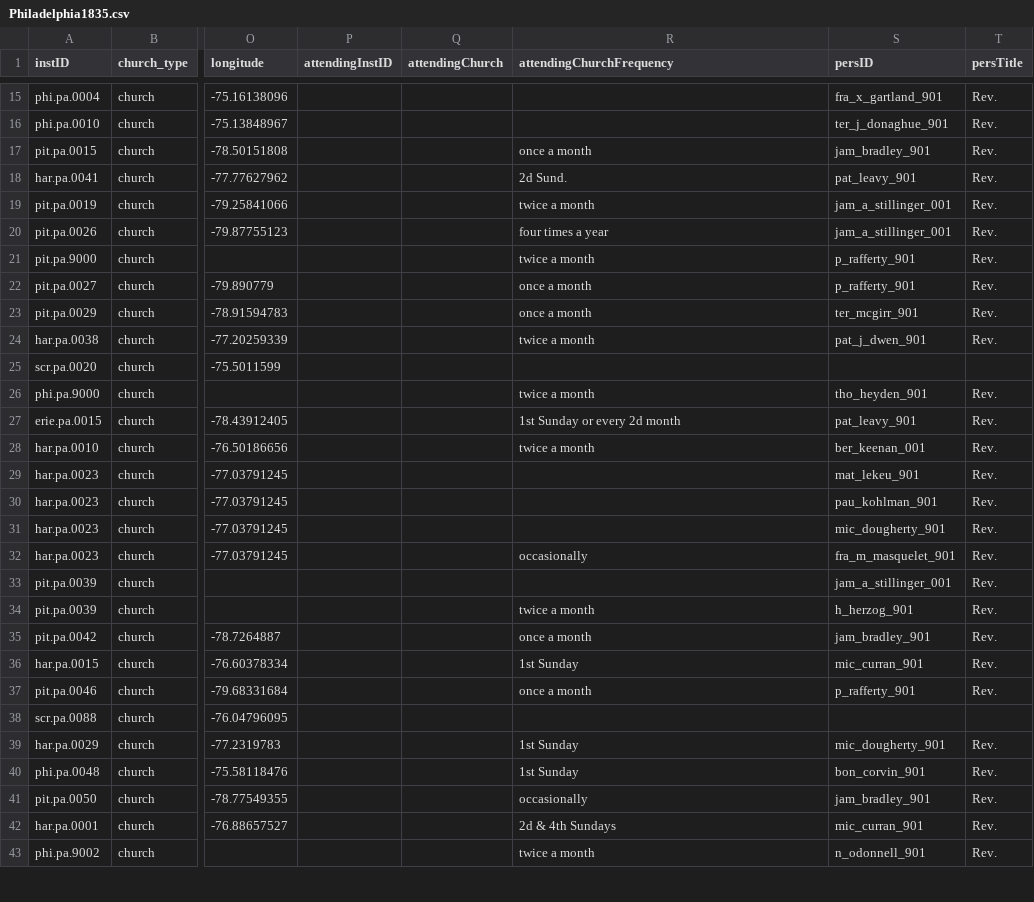
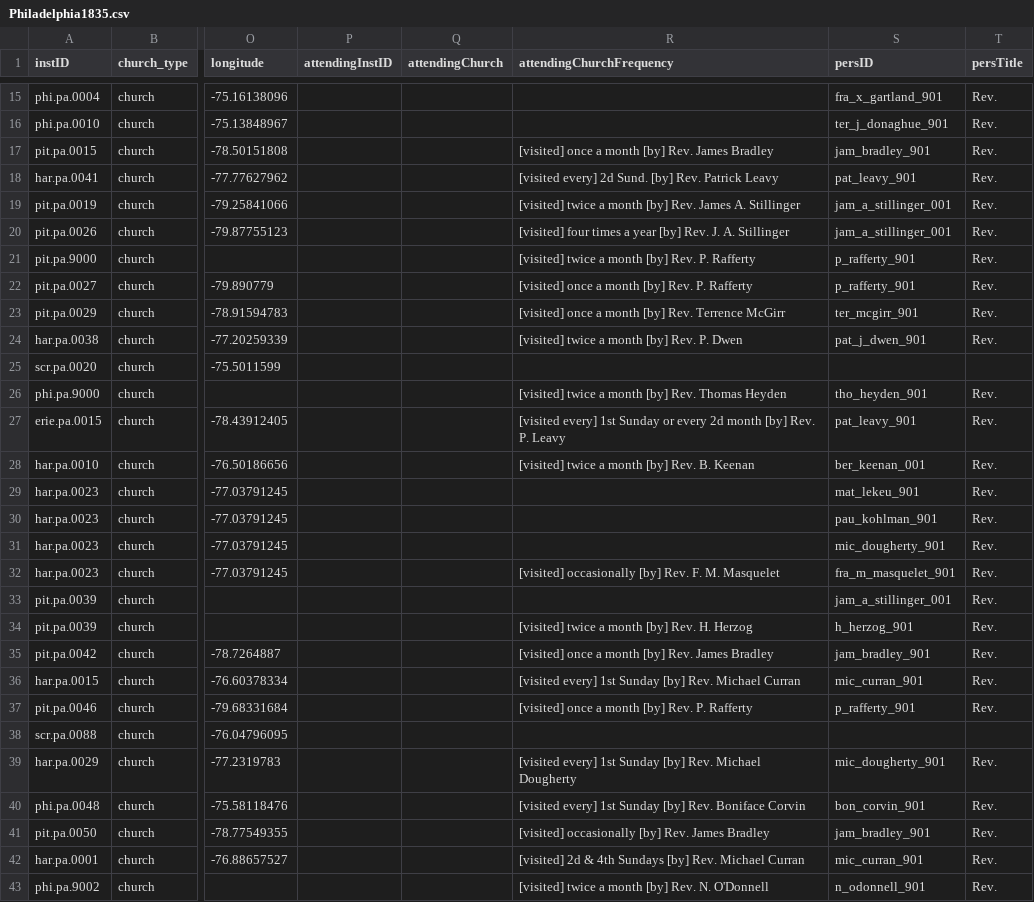
Before and after one commit to YuchenX063/Almanacs-Preprocess, a CSV file: processed/Philadelphia1835.csv, drawn as a sheet; only a part is shown, gaps mark what is left out; the diff covers the shown part only; the diff names each change by its address in the sheet, - before the commit and + after, or states it on an @@ line.

```diff
--- a/processed/Philadelphia1835.csv
+++ b/processed/Philadelphia1835.csv
-R17 (attendingChurchFrequency): once a month
+R17 (attendingChurchFrequency): [visited] once a month [by] Rev. James Bradley
-R18 (attendingChurchFrequency): 2d Sund.
+R18 (attendingChurchFrequency): [visited every] 2d Sund. [by] Rev. Patrick Leavy
-R19 (attendingChurchFrequency): twice a month
+R19 (attendingChurchFrequency): [visited] twice a month [by] Rev. James A. Stillinger
-R20 (attendingChurchFrequency): four times a year
+R20 (attendingChurchFrequency): [visited] four times a year [by] Rev. J. A. Stillinger
-R21 (attendingChurchFrequency): twice a month
+R21 (attendingChurchFrequency): [visited] twice a month [by] Rev. P. Rafferty
-R22 (attendingChurchFrequency): once a month
+R22 (attendingChurchFrequency): [visited] once a month [by] Rev. P. Rafferty
-R23 (attendingChurchFrequency): once a month
+R23 (attendingChurchFrequency): [visited] once a month [by] Rev. Terrence McGirr
-R24 (attendingChurchFrequency): twice a month
+R24 (attendingChurchFrequency): [visited] twice a month [by] Rev. P. Dwen
-R26 (attendingChurchFrequency): twice a month
+R26 (attendingChurchFrequency): [visited] twice a month [by] Rev. Thomas Heyden
-R27 (attendingChurchFrequency): 1st Sunday or every 2d month
+R27 (attendingChurchFrequency): [visited every] 1st Sunday or every 2d month [by] Rev. P. Leavy
-R28 (attendingChurchFrequency): twice a month
+R28 (attendingChurchFrequency): [visited] twice a month [by] Rev. B. Keenan
-R32 (attendingChurchFrequency): occasionally
+R32 (attendingChurchFrequency): [visited] occasionally [by] Rev. F. M. Masquelet
-R34 (attendingChurchFrequency): twice a month
+R34 (attendingChurchFrequency): [visited] twice a month [by] Rev. H. Herzog
-R35 (attendingChurchFrequency): once a month
+R35 (attendingChurchFrequency): [visited] once a month [by] Rev. James Bradley
-R36 (attendingChurchFrequency): 1st Sunday
+R36 (attendingChurchFrequency): [visited every] 1st Sunday [by] Rev. Michael Curran
-R37 (attendingChurchFrequency): once a month
+R37 (attendingChurchFrequency): [visited] once a month [by] Rev. P. Rafferty
-R39 (attendingChurchFrequency): 1st Sunday
+R39 (attendingChurchFrequency): [visited every] 1st Sunday [by] Rev. Michael Dougherty
-R40 (attendingChurchFrequency): 1st Sunday
+R40 (attendingChurchFrequency): [visited every] 1st Sunday [by] Rev. Boniface Corvin
-R41 (attendingChurchFrequency): occasionally
+R41 (attendingChurchFrequency): [visited] occasionally [by] Rev. James Bradley
-R42 (attendingChurchFrequency): 2d & 4th Sundays
+R42 (attendingChurchFrequency): [visited] 2d & 4th Sundays [by] Rev. Michael Curran
-R43 (attendingChurchFrequency): twice a month
+R43 (attendingChurchFrequency): [visited] twice a month [by] Rev. N. O'Donnell
```
Also changed, not shown: 6 edited cells elsewhere in this file, processed/LittleRock1870.csv, processed/OregonCity1870.csv, 11 other files.
